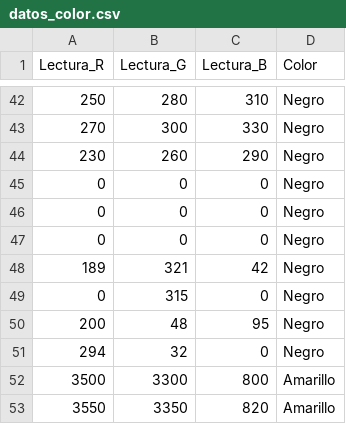
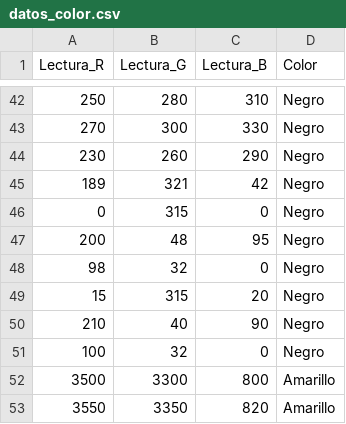
Before and after one commit to Nocudo/Lab-5, a CSV file: datos_color.csv, drawn as a sheet; only a part is shown, gaps mark what is left out.

Commit message:
update db

```diff
--- a/datos_color.csv
+++ b/datos_color.csv
@@ -44,5 +44,2 @@ Lectura_R,Lectura_G,Lectura_B,Color
 230,260,290,Negro
-0,0,0,Negro
-0,0,0,Negro
-0,0,0,Negro
 189,321,42,Negro
@@ -50,3 +47,6 @@ Lectura_R,Lectura_G,Lectura_B,Color
 200,48,95,Negro
-294,32,0,Negro
+98,32,0,Negro
+15,315,20,Negro
+210,40,90,Negro
+100,32,0,Negro
 3500,3300,800,Amarillo
```
